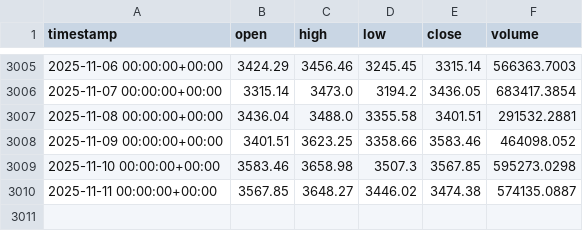
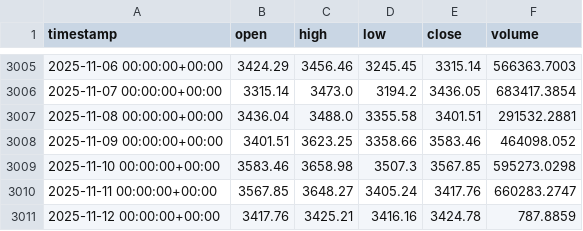
Before and after one commit to Romina-Castillo46110/BTCvsETH, a CSV file: data/raw/binance_ETHUSDT_1d.csv, drawn as a sheet; only a part is shown, gaps mark what is left out.

```diff
--- a/data/raw/binance_ETHUSDT_1d.csv
+++ b/data/raw/binance_ETHUSDT_1d.csv
@@ -3009,2 +3009,3 @@ timestamp,open,high,low,close,volume
 2025-11-10 00:00:00+00:00,3583.46,3658.98,3507.3,3567.85,595273.0298
-2025-11-11 00:00:00+00:00,3567.85,3648.27,3446.02,3474.38,574135.0887
+2025-11-11 00:00:00+00:00,3567.85,3648.27,3405.24,3417.76,660283.2747
+2025-11-12 00:00:00+00:00,3417.76,3425.21,3416.16,3424.78,787.8859
```
Also changed, not shown: data/raw/binance_BTCUSDT_1d.csv, 11 other files.
